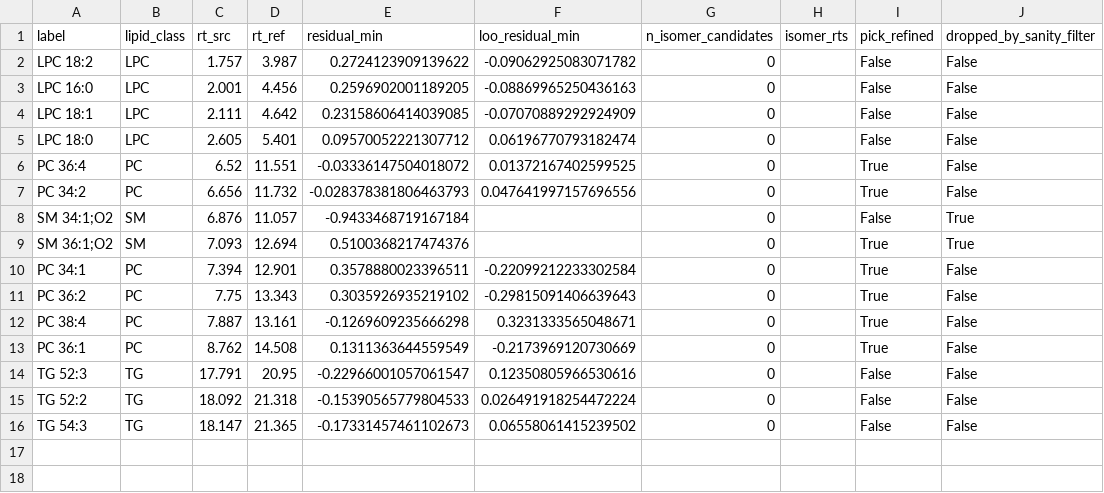
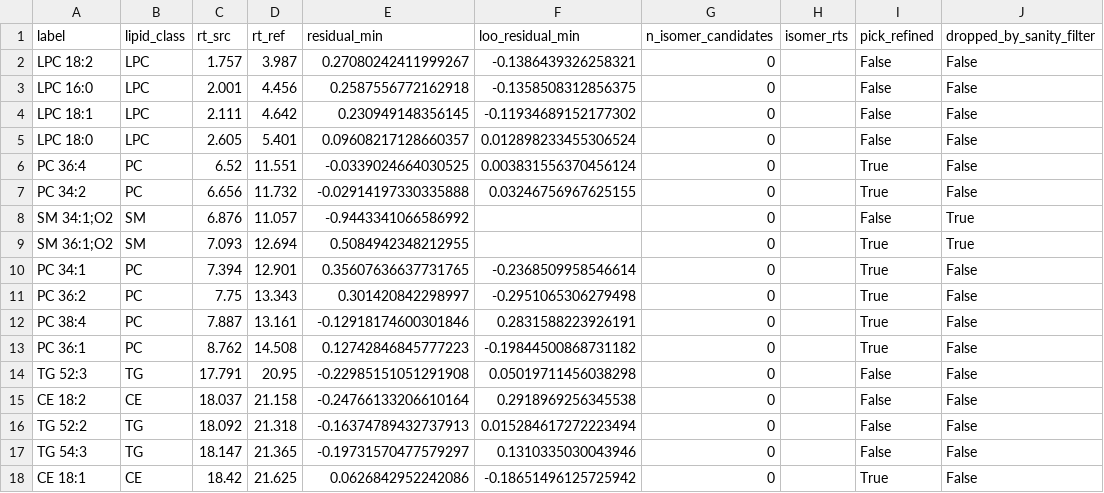
Before and after one commit to Bowen999/rt-anchor, a CSV file: examples/output/run_anchors.csv, drawn as a sheet.

```diff
--- a/examples/output/run_anchors.csv
+++ b/examples/output/run_anchors.csv
@@ -1,16 +1,18 @@
 label,lipid_class,rt_src,rt_ref,residual_min,loo_residual_min,n_isomer_candidates,isomer_rts,pick_refined,dropped_by_sanity_filter
-LPC 18:2,LPC,1.757,3.987,0.2724123909139622,-0.09062925083071782,0,,False,False
-LPC 16:0,LPC,2.001,4.456,0.2596902001189205,-0.08869965250436163,0,,False,False
-LPC 18:1,LPC,2.111,4.642,0.23158606414039085,-0.07070889292924909,0,,False,False
-LPC 18:0,LPC,2.605,5.401,0.09570052221307712,0.06196770793182474,0,,False,False
-PC 36:4,PC,6.52,11.551,-0.03336147504018072,0.01372167402599525,0,,True,False
-PC 34:2,PC,6.656,11.732,-0.028378381806463793,0.047641997157696556,0,,True,False
-SM 34:1;O2,SM,6.876,11.057,-0.9433468719167184,,0,,False,True
-SM 36:1;O2,SM,7.093,12.694,0.5100368217474376,,0,,True,True
-PC 34:1,PC,7.394,12.901,0.3578880023396511,-0.22099212233302584,0,,True,False
-PC 36:2,PC,7.75,13.343,0.3035926935219102,-0.29815091406639643,0,,True,False
-PC 38:4,PC,7.887,13.161,-0.1269609235666298,0.3231333565048671,0,,True,False
-PC 36:1,PC,8.762,14.508,0.1311363644559549,-0.2173969120730669,0,,True,False
-TG 52:3,TG,17.791,20.95,-0.22966001057061547,0.12350805966530616,0,,False,False
-TG 52:2,TG,18.092,21.318,-0.15390565779804533,0.026491918254472224,0,,False,False
-TG 54:3,TG,18.147,21.365,-0.17331457461102673,0.06558061415239502,0,,False,False
+LPC 18:2,LPC,1.757,3.987,0.27080242411999267,-0.1386439326258321,0,,False,False
+LPC 16:0,LPC,2.001,4.456,0.2587556772162918,-0.1358508312856375,0,,False,False
+LPC 18:1,LPC,2.111,4.642,0.230949148356145,-0.11934689152177302,0,,False,False
+LPC 18:0,LPC,2.605,5.401,0.09608217128660357,0.012898233455306524,0,,False,False
+PC 36:4,PC,6.52,11.551,-0.0339024664030525,0.003831556370456124,0,,True,False
+PC 34:2,PC,6.656,11.732,-0.02914197330335888,0.03246756967625155,0,,True,False
+SM 34:1;O2,SM,6.876,11.057,-0.9443341066586992,,0,,False,True
+SM 36:1;O2,SM,7.093,12.694,0.5084942348212955,,0,,True,True
+PC 34:1,PC,7.394,12.901,0.35607636637731765,-0.2368509958546614,0,,True,False
+PC 36:2,PC,7.75,13.343,0.301420842298997,-0.2951065306279498,0,,True,False
+PC 38:4,PC,7.887,13.161,-0.12918174600301846,0.2831588223926191,0,,True,False
+PC 36:1,PC,8.762,14.508,0.12742846845777223,-0.19844500868731182,0,,True,False
+TG 52:3,TG,17.791,20.95,-0.22985151051291908,0.05019711456038298,0,,False,False
+CE 18:2,CE,18.037,21.158,-0.24766133206610164,0.2918969256345538,0,,False,False
+TG 52:2,TG,18.092,21.318,-0.16374789432737913,0.015284617272223494,0,,False,False
+TG 54:3,TG,18.147,21.365,-0.19731570477579297,0.1310335030043946,0,,False,False
+CE 18:1,CE,18.42,21.625,0.0626842952242086,-0.18651496125725942,0,,True,False
```
Also changed, not shown: examples/output/run_pairs.csv, 17 other files.
